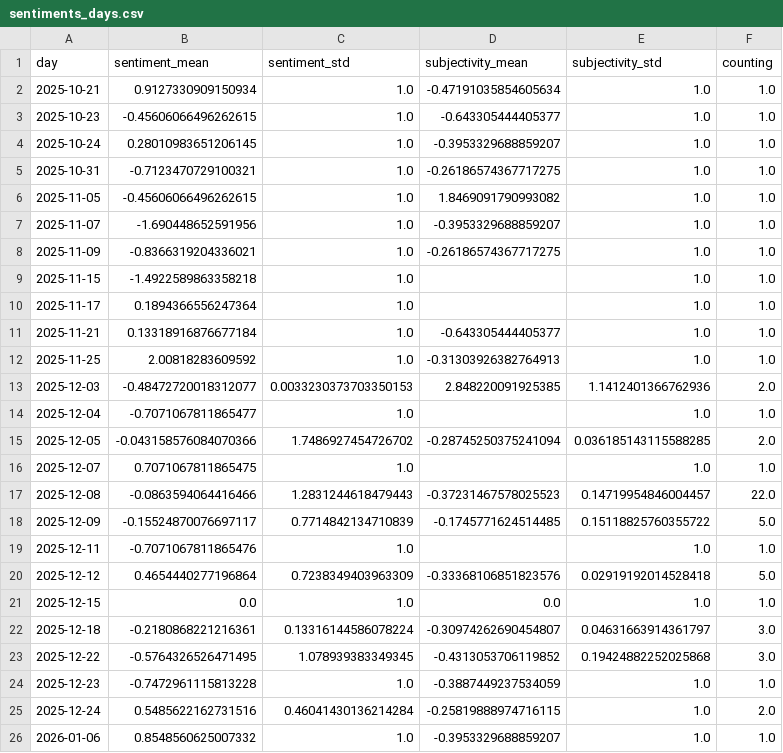
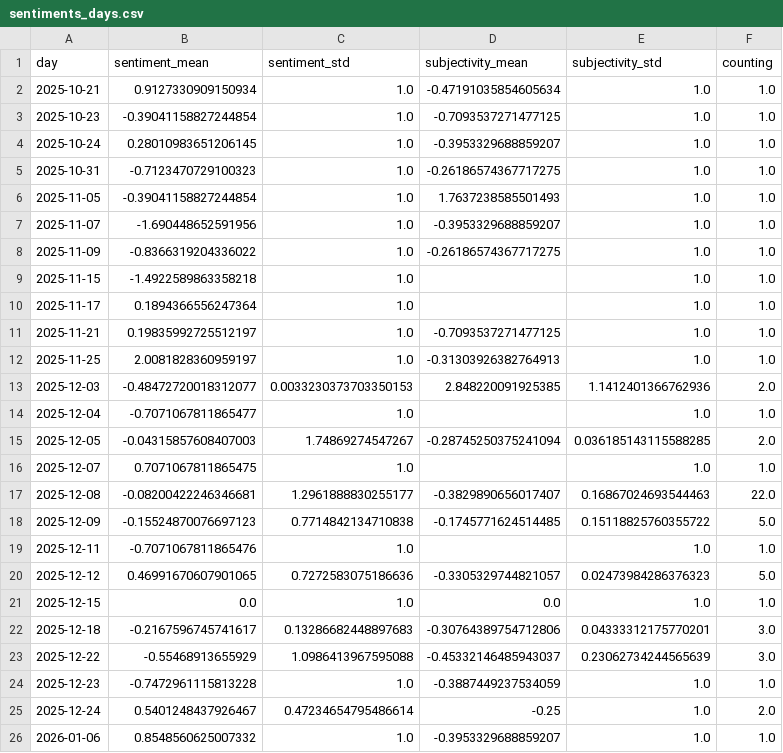
Before and after one commit to MarcoL95-news/tsunamiIsComing, a CSV file: csv/sentiments_days.csv, drawn as a sheet; only a part is shown; the diff covers the shown part only.

```diff
--- a/csv/sentiments_days.csv
+++ b/csv/sentiments_days.csv
@@ -2,25 +2,25 @@ day,sentiment_mean,sentiment_std,subjectivity_mean,subjectivity_std,counting
 2025-10-21,0.9127330909150934,1.0,-0.47191035854605634,1.0,1.0
-2025-10-23,-0.45606066496262615,1.0,-0.643305444405377,1.0,1.0
+2025-10-23,-0.39041158827244854,1.0,-0.7093537271477125,1.0,1.0
 2025-10-24,0.28010983651206145,1.0,-0.3953329688859207,1.0,1.0
-2025-10-31,-0.7123470729100321,1.0,-0.26186574367717275,1.0,1.0
-2025-11-05,-0.45606066496262615,1.0,1.8469091790993082,1.0,1.0
+2025-10-31,-0.7123470729100323,1.0,-0.26186574367717275,1.0,1.0
+2025-11-05,-0.39041158827244854,1.0,1.7637238585501493,1.0,1.0
 2025-11-07,-1.690448652591956,1.0,-0.3953329688859207,1.0,1.0
-2025-11-09,-0.8366319204336021,1.0,-0.26186574367717275,1.0,1.0
+2025-11-09,-0.8366319204336022,1.0,-0.26186574367717275,1.0,1.0
 2025-11-15,-1.4922589863358218,1.0,,1.0,1.0
 2025-11-17,0.1894366556247364,1.0,,1.0,1.0
-2025-11-21,0.13318916876677184,1.0,-0.643305444405377,1.0,1.0
-2025-11-25,2.00818283609592,1.0,-0.31303926382764913,1.0,1.0
+2025-11-21,0.19835992725512197,1.0,-0.7093537271477125,1.0,1.0
+2025-11-25,2.0081828360959197,1.0,-0.31303926382764913,1.0,1.0
 2025-12-03,-0.48472720018312077,0.0033230373703350153,2.848220091925385,1.1412401366762936,2.0
 2025-12-04,-0.7071067811865477,1.0,,1.0,1.0
-2025-12-05,-0.043158576084070366,1.7486927454726702,-0.28745250375241094,0.036185143115588285,2.0
+2025-12-05,-0.04315857608407003,1.74869274547267,-0.28745250375241094,0.036185143115588285,2.0
 2025-12-07,0.7071067811865475,1.0,,1.0,1.0
-2025-12-08,-0.0863594064416466,1.2831244618479443,-0.37231467578025523,0.14719954846004457,22.0
-2025-12-09,-0.15524870076697117,0.7714842134710839,-0.1745771624514485,0.15118825760355722,5.0
+2025-12-08,-0.08200422246346681,1.2961888830255177,-0.3829890656017407,0.16867024693544463,22.0
+2025-12-09,-0.15524870076697123,0.7714842134710838,-0.1745771624514485,0.15118825760355722,5.0
 2025-12-11,-0.7071067811865476,1.0,,1.0,1.0
-2025-12-12,0.4654440277196864,0.7238349403963309,-0.33368106851823576,0.02919192014528418,5.0
+2025-12-12,0.46991670607901065,0.7272583075186636,-0.3305329744821057,0.02473984286376323,5.0
 2025-12-15,0.0,1.0,0.0,1.0,1.0
-2025-12-18,-0.2180868221216361,0.13316144586078224,-0.30974262690454807,0.04631663914361797,3.0
-2025-12-22,-0.5764326526471495,1.078939383349345,-0.4313053706119852,0.19424882252025868,3.0
+2025-12-18,-0.2167596745741617,0.13286682448897683,-0.30764389754712806,0.04333312175770201,3.0
+2025-12-22,-0.55468913655929,1.0986413967595088,-0.45332146485943037,0.23062734244565639,3.0
 2025-12-23,-0.7472961115813228,1.0,-0.3887449237534059,1.0,1.0
-2025-12-24,0.5485622162731516,0.46041430136214284,-0.25819888974716115,1.0,2.0
+2025-12-24,0.5401248437926467,0.47234654795486614,-0.25,1.0,2.0
 2026-01-06,0.8548560625007332,1.0,-0.3953329688859207,1.0,1.0
```
Also changed, not shown: 5 added rows and 130 edited cells elsewhere in this file, csv/sentiments_locations.csv, csv/sentiments_misc.csv, 7 other files.
